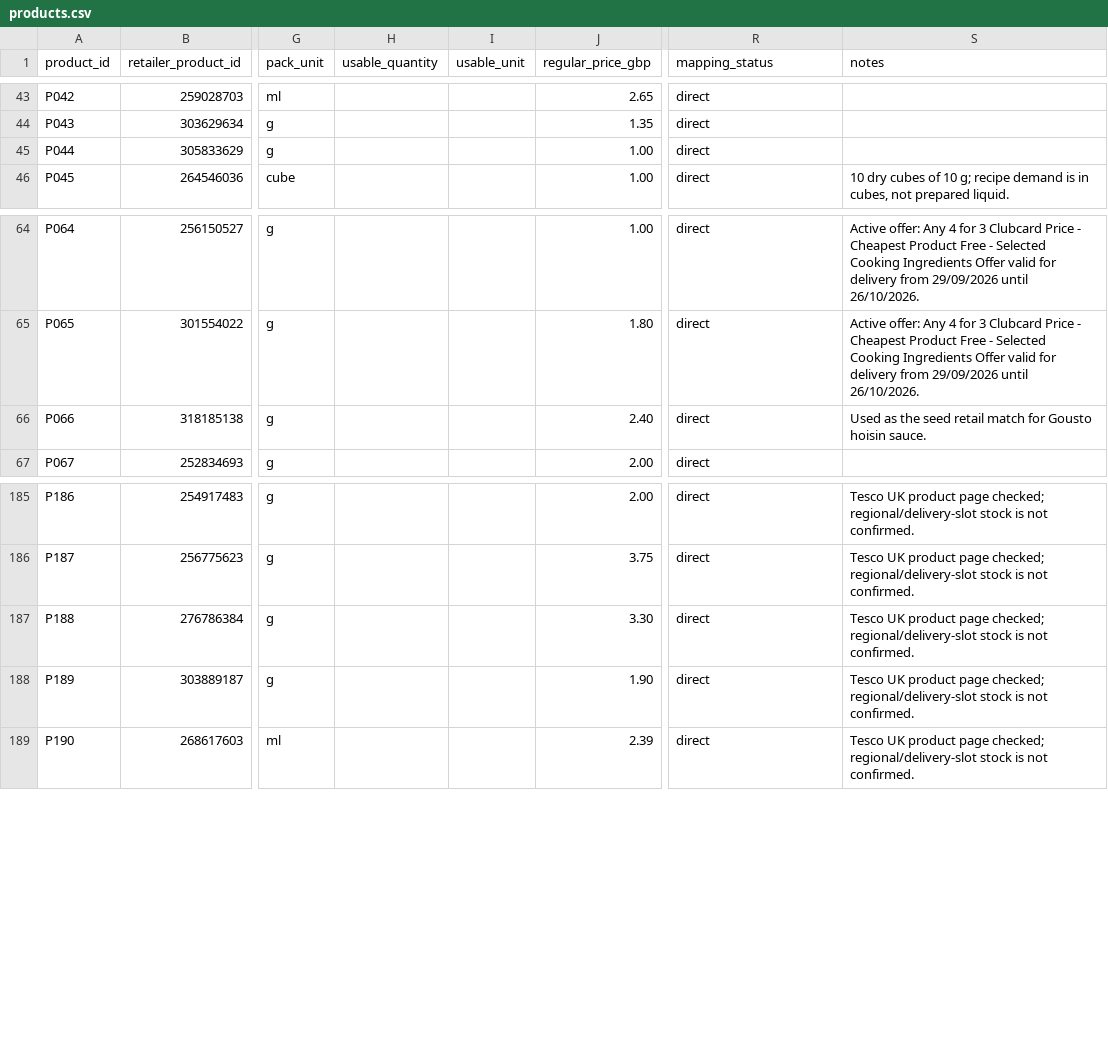
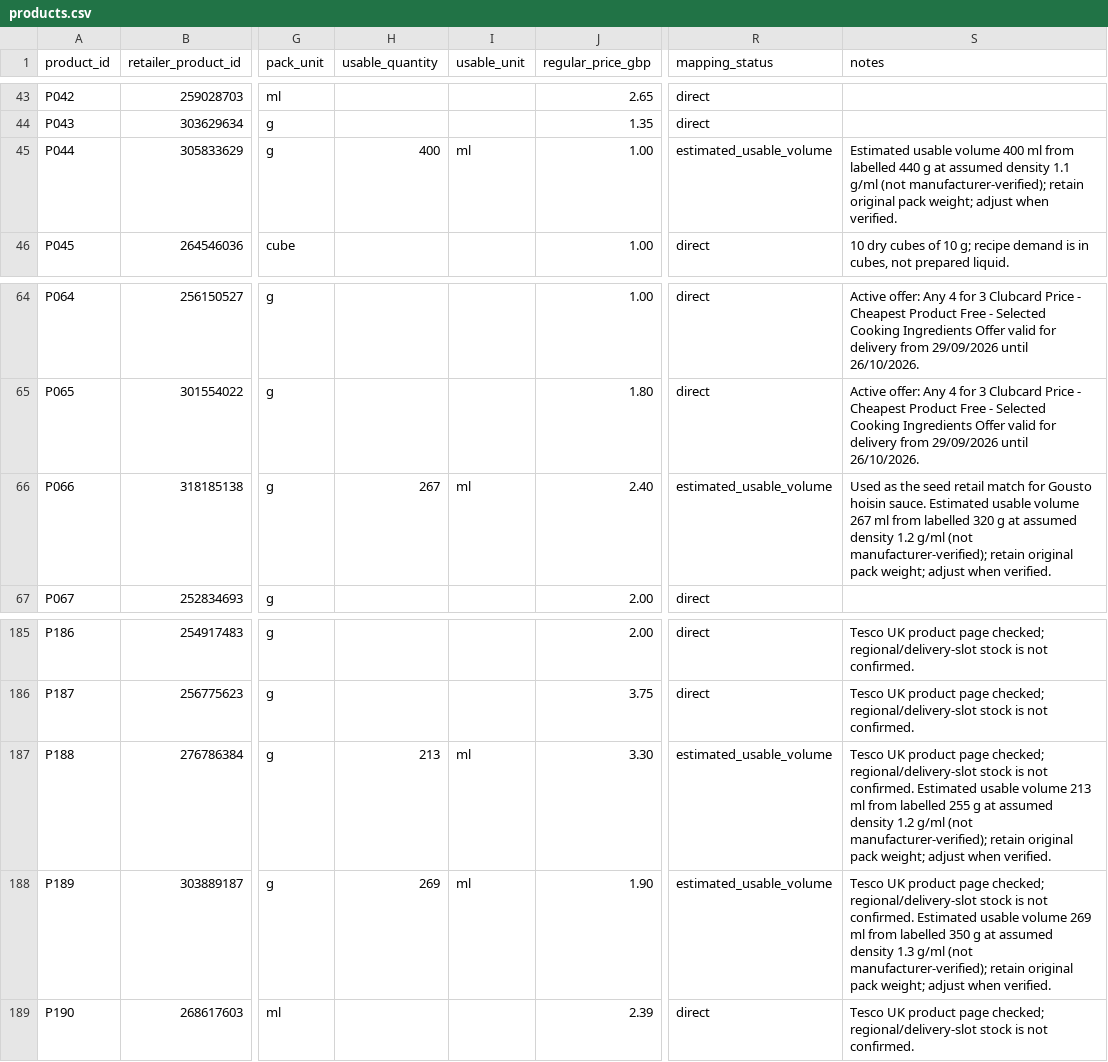
Before and after one commit to hassambashir/grocery-optimiser, a CSV file: data/products.csv, drawn as a sheet; only a part is shown, gaps mark what is left out; the diff names each change by its address in the sheet, - before the commit and + after, or states it on an @@ line.

Commit message:
Add estimated ml usable quantities for weight-labelled pourable Tesco sauces

```diff
--- a/data/products.csv
+++ b/data/products.csv
-H45 (usable_quantity): (empty)
+H45 (usable_quantity): 400
-I45 (usable_unit): (empty)
+I45 (usable_unit): ml
-R45 (mapping_status): direct
+R45 (mapping_status): estimated_usable_volume
-S45 (notes): (empty)
+S45 (notes): Estimated usable volume 400 ml from labelled 440 g at assumed density 1.1 g/ml (not manufacturer-verified); retain original pack weight; adjust when verified.
-H66 (usable_quantity): (empty)
+H66 (usable_quantity): 267
-I66 (usable_unit): (empty)
+I66 (usable_unit): ml
-R66 (mapping_status): direct
+R66 (mapping_status): estimated_usable_volume
-S66 (notes): …hoisin sauce.
+S66 (notes): …hoisin sauce. Estimated usable volume 267 ml from labelled 320 g at assumed density 1.2 g/ml (not manufacturer-verified); retain original pack weight; adjust when verified.
-H187 (usable_quantity): (empty)
+H187 (usable_quantity): 213
-I187:I188 (usable_unit): (empty)
+I187:I188 (usable_unit): ml
-R187:R188 (mapping_status): direct
+R187:R188 (mapping_status): estimated_usable_volume
-S187 (notes): …not confirmed.
+S187 (notes): …not confirmed. Estimated usable volume 213 ml from labelled 255 g at assumed density 1.2 g/ml (not manufacturer-verified); retain original pack weight; adjust when verified.
-H188 (usable_quantity): (empty)
+H188 (usable_quantity): 269
-S188 (notes): …not confirmed.
+S188 (notes): …not confirmed. Estimated usable volume 269 ml from labelled 350 g at assumed density 1.3 g/ml (not manufacturer-verified); retain original pack weight; adjust when verified.
```
